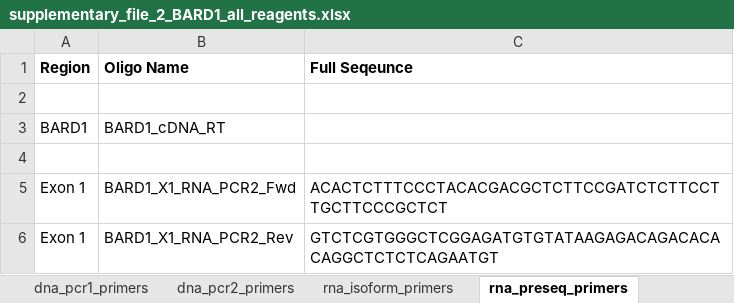
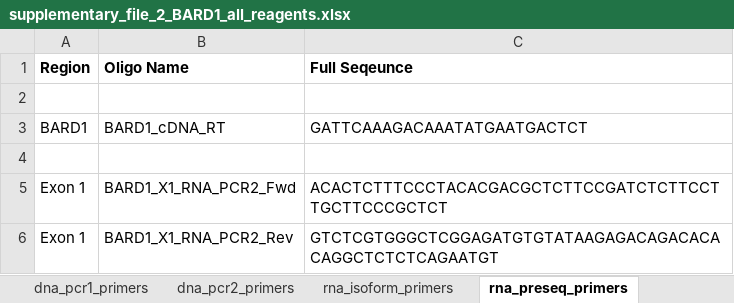
Before and after one commit to ivanw314/BARD1_SGE_analysis, an Excel workbook: Data/final_tables/supplementary_file_2_BARD1_all_reagents.xlsx, sheet rna_preseq_primers, drawn as a sheet; only a part is shown; values as stored, in another font and other column widths than the file's, no borders; the diff names each change by its address in the sheet, - before the commit and + after, or states it on an @@ line.

Commit message:
Update supplementary_file_2_BARD1_all_reagents.xlsx
Added missing oligonucleotide

```diff
--- a/Data/final_tables/supplementary_file_2_BARD1_all_reagents.xlsx (sheet rna_preseq_primers)
+++ b/Data/final_tables/supplementary_file_2_BARD1_all_reagents.xlsx (sheet rna_preseq_primers)
-C3 (Full Seqeunce): (empty)
+C3 (Full Seqeunce): GATTCAAAGACAAATATGAATGACTCT
```
